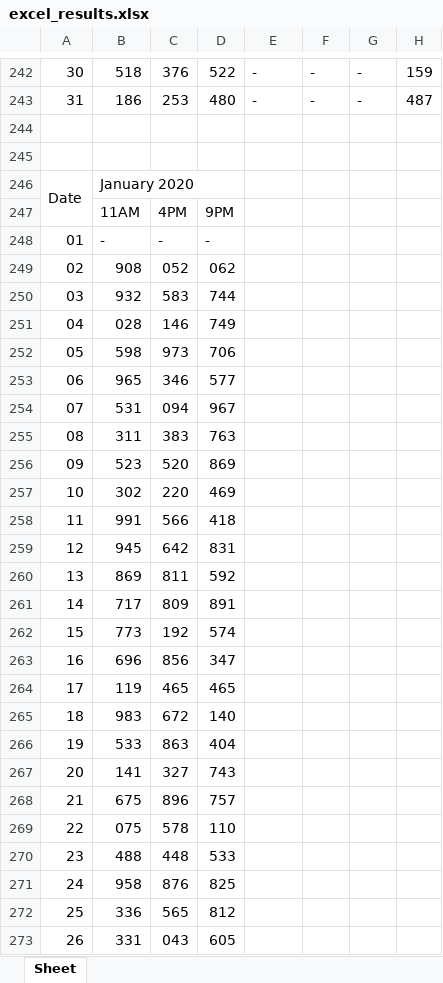
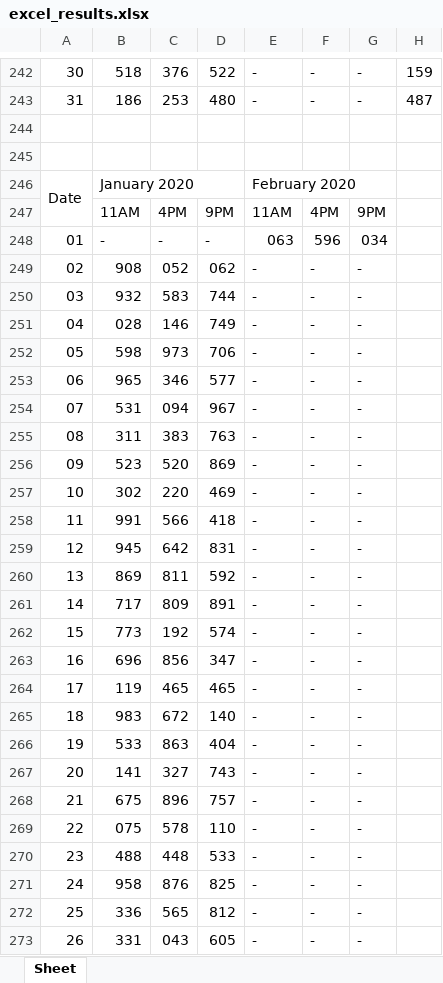
Before and after one commit to jsuci/gidapp, an Excel workbook: swertres/excel_results.xlsx, sheet Sheet, drawn as a sheet; only a part is shown, gaps mark what is left out; values as stored, in another font and other column widths than the file's, no cell formats; the diff covers the shown part only; the diff names each change by its address in the sheet, - before the commit and + after, or states it on an @@ line.

Commit message:
update results

```diff
--- a/swertres/excel_results.xlsx (sheet Sheet)
+++ b/swertres/excel_results.xlsx (sheet Sheet)
-E246: (empty)
+E246: February 2020
+E246:G246 merged
-E247: (empty)
+E247: 11AM
-F247: (empty)
+F247: 4PM
-G247: (empty)
+G247: 9PM
-E248: (empty)
+E248: 063
-F248: (empty)
+F248: 596
-G248: (empty)
+G248: 034
-E249:E273: (empty)
+E249:E273: -
-F249:F273: (empty)
+F249:F273: -
-G249:G273: (empty)
+G249:G273: -
```
Also changed, not shown: 15 edited cells elsewhere in this sheet, cell formats, stl/digit_position.xlsx, swertres/digit_position.xlsx, 8 other files.
